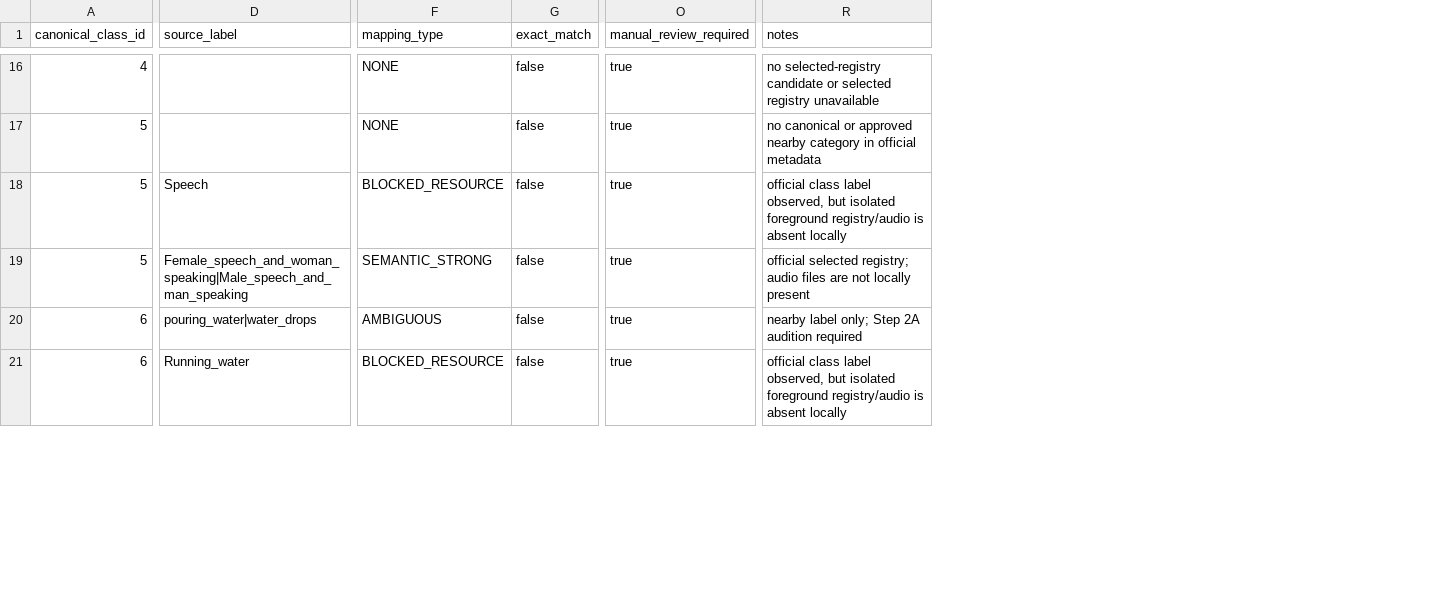
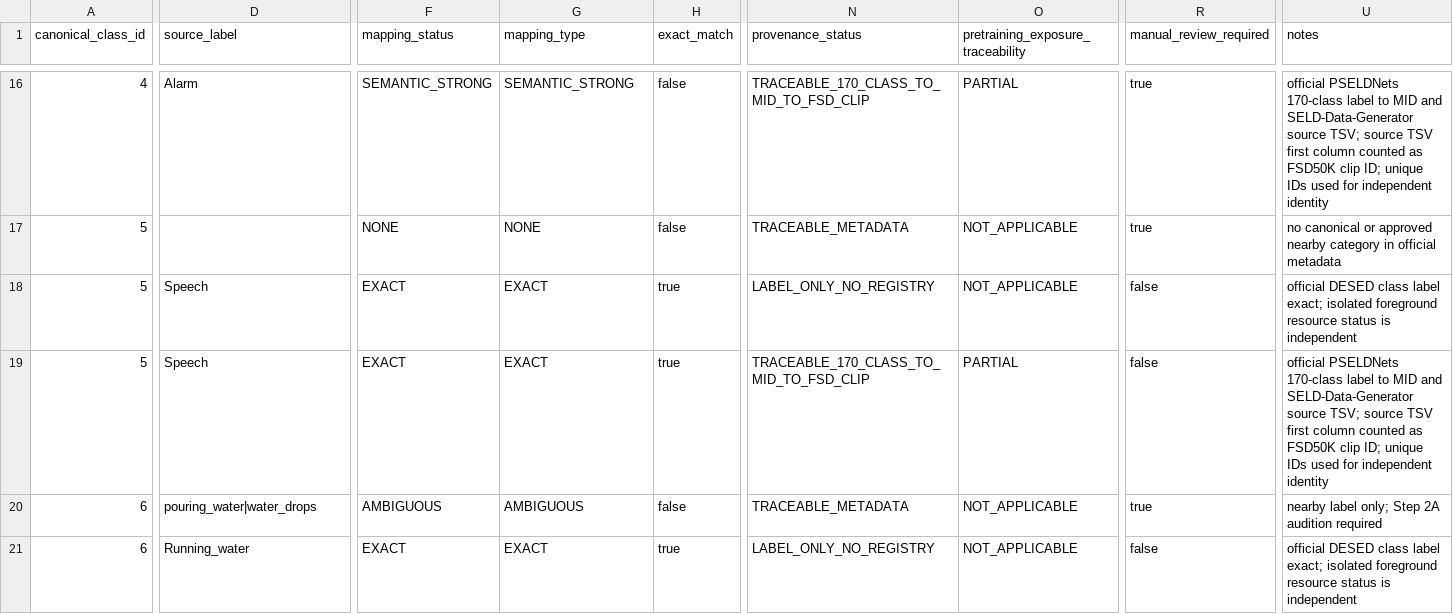
Before and after one commit to lyxin651/soundspaces, a CSV file: docs/audits/clsdoa_v1/source_mapping/source_class_mapping_audit.csv, drawn as a sheet; only a part is shown, gaps mark what is left out; addresses are those after the commit; the diff covers the shown part only; the diff names each change by its address in the sheet, - before the commit and + after, or states it on an @@ line.

Commit message:
Repair ClassDOA V1 source mapping provenance

```diff
--- a/docs/audits/clsdoa_v1/source_mapping/source_class_mapping_audit.csv
+++ b/docs/audits/clsdoa_v1/source_mapping/source_class_mapping_audit.csv
+column F (mapping_status), rows 16-21: SEMANTIC_STRONG | NONE | EXACT | EXACT | AMBIGUOUS | EXACT
+column N (provenance_status), rows 16-21: TRACEABLE_170_CLASS_TO_MID_TO_FSD_CLIP | TRACEABLE_METADATA | LABEL_ONLY_NO_REGISTRY | TRACEABLE_170_CLASS_TO_MID_TO_FSD_CLIP | TRACEABLE_METADATA | LABEL_ONLY_NO_REGISTRY
+column O, row 1: pretraining_exposure_traceability; rows 16-21: PARTIAL | NOT_APPLICABLE | NOT_APPLICABLE | PARTIAL | NOT_APPLICABLE | NOT_APPLICABLE
-D16 (source_label): (empty)
+D16 (source_label): Alarm
-G16 (mapping_type): NONE
+G16 (mapping_type): SEMANTIC_STRONG
-U16 (notes): no selected-registry candidate or selected registry unavailable
+U16 (notes): official PSELDNets 170-class label to MID and SELD-Data-Generator source TSV; source TSV first column counted as FSD50K clip ID; unique IDs used for independent identity
-G18 (mapping_type): BLOCKED_RESOURCE
+G18 (mapping_type): EXACT
-H18:H19 (exact_match): false
+H18:H19 (exact_match): true
-R18:R19 (manual_review_required): true
+R18:R19 (manual_review_required): false
-U18 (notes): official class label observed, but isolated foreground registry/audio is absent locally
+U18 (notes): official DESED class label exact; isolated foreground resource status is independent
-D19 (source_label): Female_speech_and_woman_speaking|Male_speech_and_man_speaking
+D19 (source_label): Speech
-G19 (mapping_type): SEMANTIC_STRONG
+G19 (mapping_type): EXACT
-U19 (notes): official selected registry; audio files are not locally present
+U19 (notes): official PSELDNets 170-class label to MID and SELD-Data-Generator source TSV; source TSV first column counted as FSD50K clip ID; unique IDs used for independent identity
-G21 (mapping_type): BLOCKED_RESOURCE
+G21 (mapping_type): EXACT
-H21 (exact_match): false
+H21 (exact_match): true
-R21 (manual_review_required): true
+R21 (manual_review_required): false
-U21 (notes): official class label observed, but isolated foreground registry/audio is absent locally
+U21 (notes): official DESED class label exact; isolated foreground resource status is independent
```
Also changed, not shown: 134 edited cells elsewhere in this file, 5 other files.
